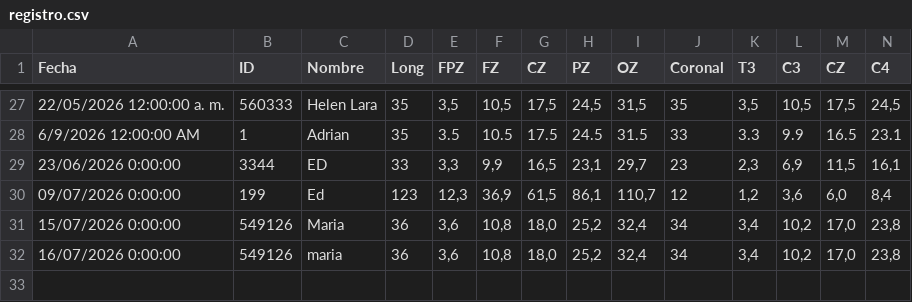
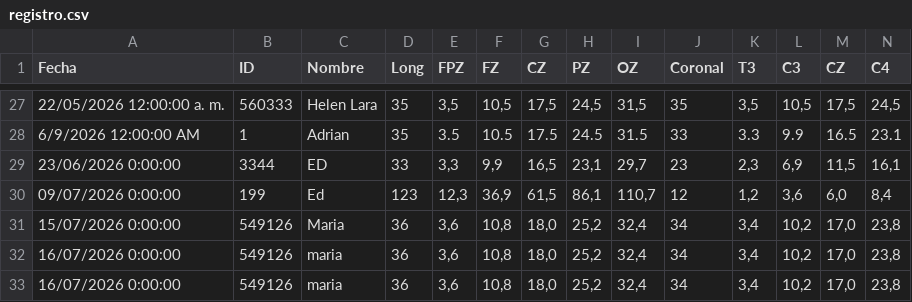
Before and after one commit to cesarl131481/csv-backend-vercel, a CSV file: registro.csv, drawn as a sheet; only a part is shown, gaps mark what is left out; rows hold the shown columns only; the diff names each change by its address in the sheet, - before the commit and + after, or states it on an @@ line.

Commit message:
append registro.csv

```diff
--- a/registro.csv
+++ b/registro.csv
+row 33: 16/07/2026 0:00:00 | 549126 | maria | 36 | 3,6 | 10,8 | 18,0 | 25,2 | 32,4 | 34 | 3,4 | 10,2 | 17,0 | 23,8
```
